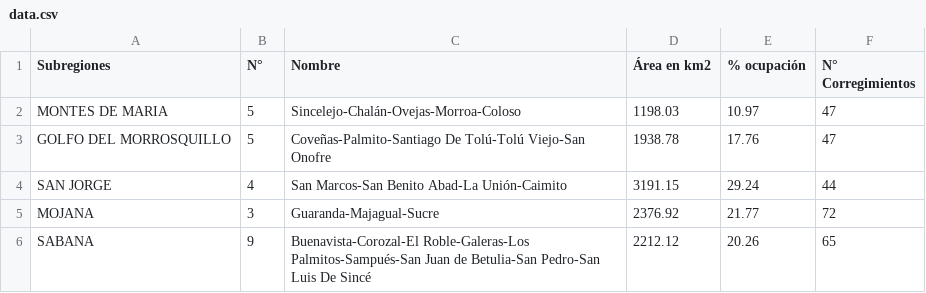
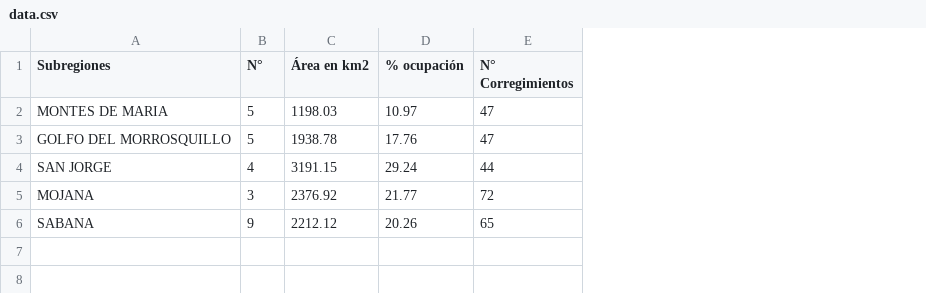
Before and after one commit to iromero2018/Tarea3, a CSV file: data.csv, drawn as a sheet; the diff names each change by its address in the sheet, - before the commit and + after, or states it on an @@ line.

Commit message:
Update data.csv

```diff
--- a/data.csv
+++ b/data.csv
-column C (Nombre), rows 2-6: Sincelejo-Chalán-Ovejas-Morroa-Coloso | Coveñas-Palmito-Santiago De Tolú-Tolú Viejo-San Onofre | San Marcos-San Benito Abad-La Unión-Caimito | Guaranda-Majagual-Sucre | Buenavista-Corozal-El Roble-Galeras-Los Palmitos-Sampués-San Juan de Betulia-San Pedro-San Luis De Sincé
```
